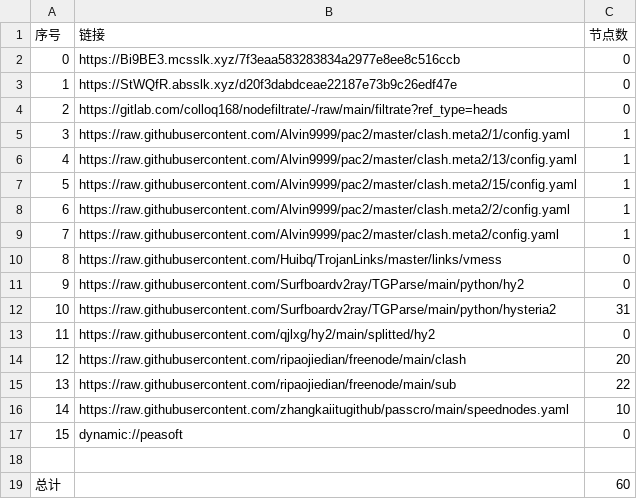
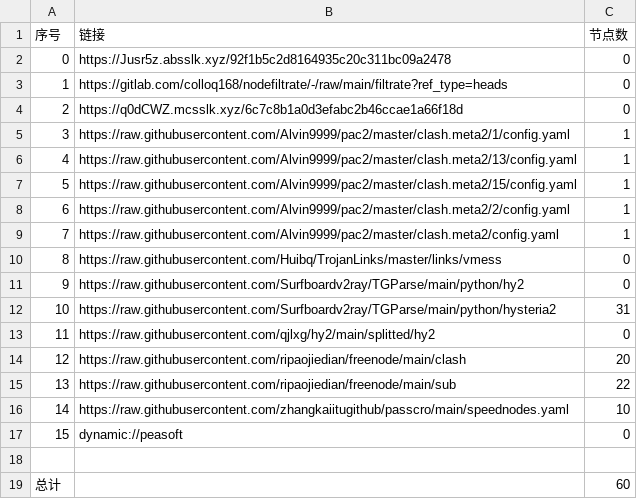
Before and after one commit to ileesen/AutoMergePublicNodes, a CSV file: list_result.csv, drawn as a sheet.

```diff
--- a/list_result.csv
+++ b/list_result.csv
@@ -1,5 +1,5 @@
 序号,链接,节点数
-0,https://Bi9BE3.mcsslk.xyz/7f3eaa583283834a2977e8ee8c516ccb,0
-1,https://StWQfR.absslk.xyz/d20f3dabdceae22187e73b9c26edf47e,0
-2,https://gitlab.com/colloq168/nodefiltrate/-/raw/main/filtrate?ref_type=heads,0
+0,https://Jusr5z.absslk.xyz/92f1b5c2d8164935c20c311bc09a2478,0
+1,https://gitlab.com/colloq168/nodefiltrate/-/raw/main/filtrate?ref_type=heads,0
+2,https://q0dCWZ.mcsslk.xyz/6c7c8b1a0d3efabc2b46ccae1a66f18d,0
 3,https://raw.githubusercontent.com/Alvin9999/pac2/master/clash.meta2/1/config.yaml,1
```
Also changed, not shown: 5 other files.
